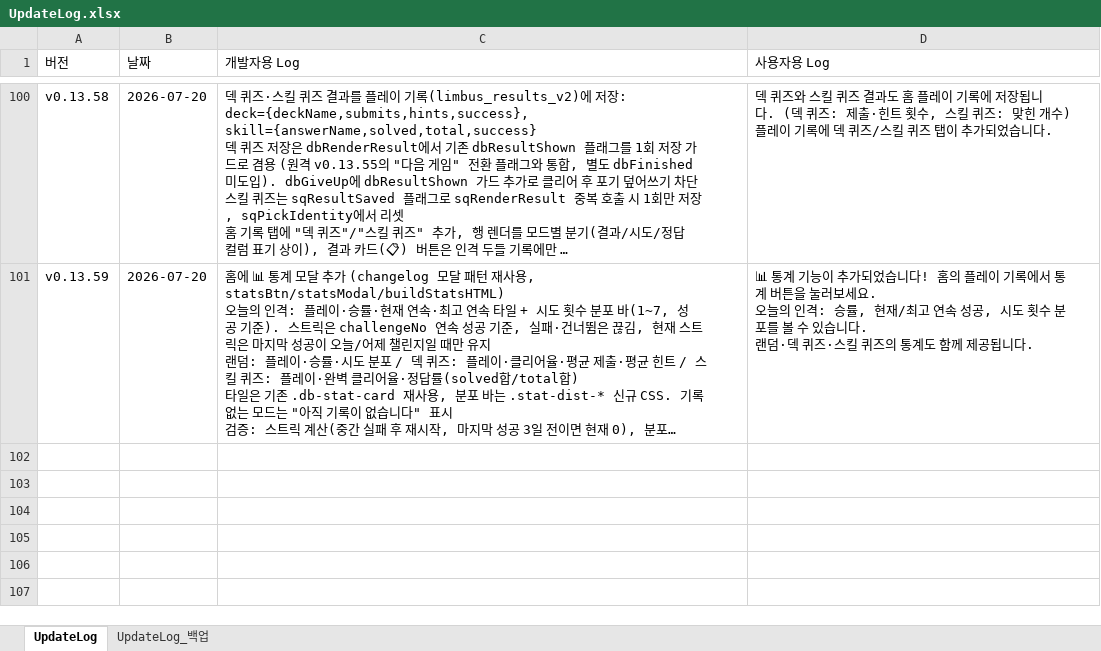
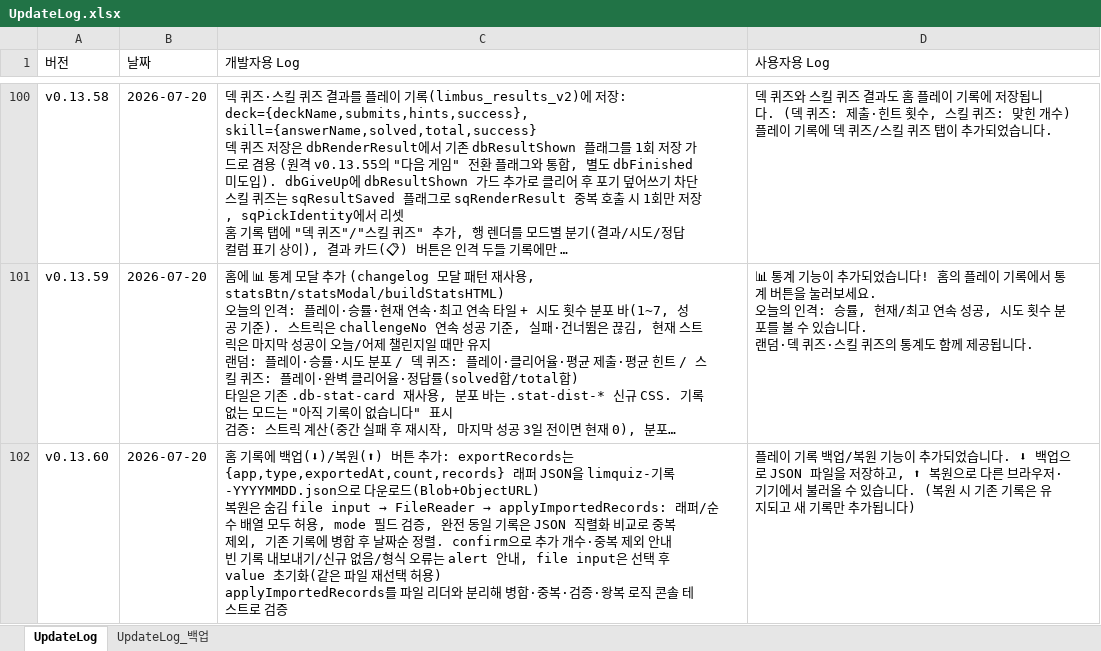
Before and after one commit to ilyoon98/limquiz, an Excel workbook: UpdateLog.xlsx, sheet UpdateLog, drawn as a sheet; only a part is shown, gaps mark what is left out; long unchanged cells end in …; values as stored, in another font and other column widths than the file's, no borders; ↵ is a line break in a cell; the diff names each change by its address in the sheet, - before the commit and + after, or states it on an @@ line.

```diff
--- a/UpdateLog.xlsx (sheet UpdateLog)
+++ b/UpdateLog.xlsx (sheet UpdateLog)
+row 102: v0.13.60 | 2026-07-20 | 홈 기록에 백업(⬇)/복원(⬆) 버튼 추가: exportRecords는 {app,type,exportedAt,count,records} 래퍼 JSON을 limquiz-기록-YYYYMMDD.json으로 다운로드(Blob+ObjectURL) ↵ 복원은 숨김 file input → FileReader → applyImportedRecords: 래퍼/순수 배열 모두 허용, mode 필드 검증, 완전 동일 기록은 JSON 직렬화 비교로 중복 제외, 기존 기록에 병합 후 날짜순 정렬. confirm으로 추가 개수·중복 제외 안내 ↵ 빈 기록 내보내기/신규 없음/형식 오류는 alert 안내, file input은 선택 후 value 초기화(같은 파일 재선택 허용) ↵ applyImportedRecords를 파일 리더와 분리해 병합·중복·검증·왕복 로직 콘솔 테스트로 검증 | 플레이 기록 백업/복원 기능이 추가되었습니다. ⬇ 백업으로 JSON 파일을 저장하고, ⬆ 복원으로 다른 브라우저·기기에서 불러올 수 있습니다. (복원 시 기존 기록은 유지되고 새 기록만 추가됩니다)
```
Also changed, not shown: 1 other file.
